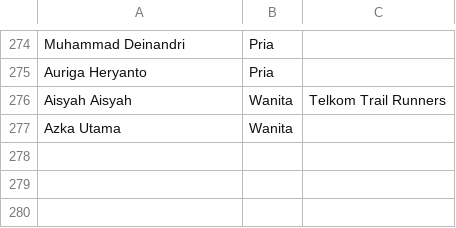
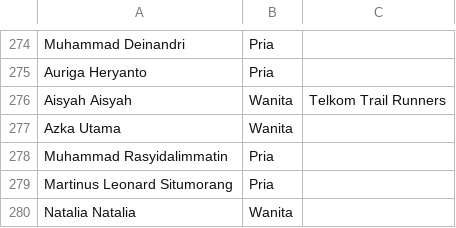
Before and after one commit to smgmountainrace/listpeserta, a CSV file: 2026_smr27.csv, drawn as a sheet; only a part is shown, gaps mark what is left out.

Commit message:
Update 2026_smr27.csv

```diff
--- a/2026_smr27.csv
+++ b/2026_smr27.csv
@@ -277 +277,4 @@ Aisyah Aisyah,Wanita,Telkom Trail Runners
 Azka Utama,Wanita,
+Muhammad Rasyidalimmatin,Pria,
+Martinus Leonard Situmorang,Pria,
+Natalia Natalia,Wanita,
```
